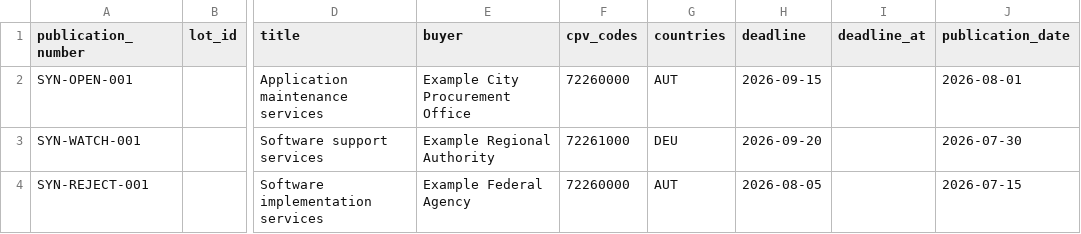
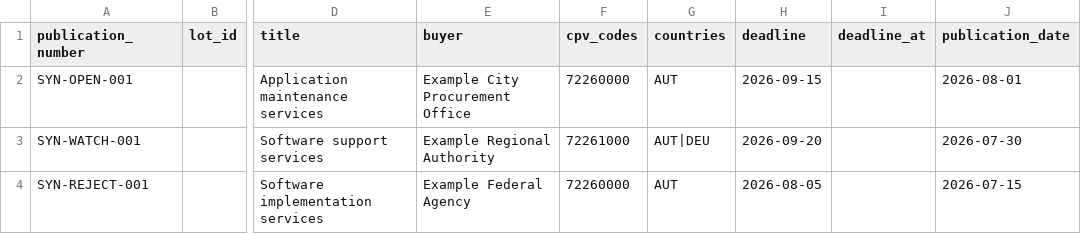
Before and after one commit to demidgost-sys/tenderverdict, a CSV file: examples/synthetic/notices.csv, drawn as a sheet; only a part is shown, gaps mark what is left out; the diff names each change by its address in the sheet, - before the commit and + after, or states it on an @@ line.

```diff
--- a/examples/synthetic/notices.csv
+++ b/examples/synthetic/notices.csv
-G3 (countries): DEU
+G3 (countries): AUT|DEU
```
Also changed, not shown: 25 other files.
